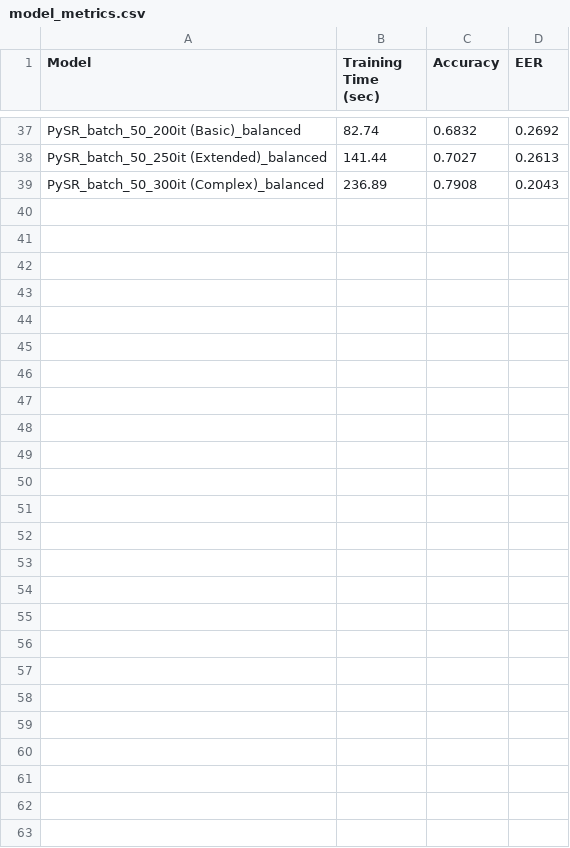
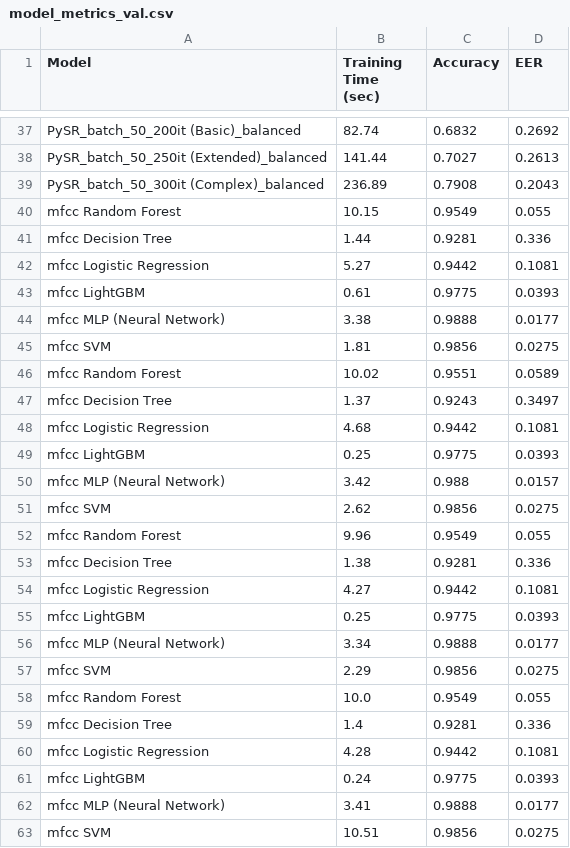
Before and after one commit to VictorBeraldo/audio_symbolic_regression, a CSV file: notebooks/model_metrics_val.csv (was notebooks/model_metrics.csv), drawn as a sheet; only a part is shown, gaps mark what is left out.

```diff
--- a/notebooks/model_metrics.csv
+++ b/notebooks/model_metrics_val.csv
@@ -39 +39,25 @@ PySR_batch_50_250it (Extended)_balanced,141.44,0.7027,0.2613
 PySR_batch_50_300it (Complex)_balanced,236.89,0.7908,0.2043
+mfcc Random Forest,10.15,0.9549,0.055
+mfcc Decision Tree,1.44,0.9281,0.336
+mfcc Logistic Regression,5.27,0.9442,0.1081
+mfcc LightGBM,0.61,0.9775,0.0393
+mfcc MLP (Neural Network),3.38,0.9888,0.0177
+mfcc SVM,1.81,0.9856,0.0275
+mfcc Random Forest,10.02,0.9551,0.0589
+mfcc Decision Tree,1.37,0.9243,0.3497
+mfcc Logistic Regression,4.68,0.9442,0.1081
+mfcc LightGBM,0.25,0.9775,0.0393
+mfcc MLP (Neural Network),3.42,0.988,0.0157
+mfcc SVM,2.62,0.9856,0.0275
+mfcc Random Forest,9.96,0.9549,0.055
+mfcc Decision Tree,1.38,0.9281,0.336
+mfcc Logistic Regression,4.27,0.9442,0.1081
+mfcc LightGBM,0.25,0.9775,0.0393
+mfcc MLP (Neural Network),3.34,0.9888,0.0177
+mfcc SVM,2.29,0.9856,0.0275
+mfcc Random Forest,10.0,0.9549,0.055
+mfcc Decision Tree,1.4,0.9281,0.336
+mfcc Logistic Regression,4.28,0.9442,0.1081
+mfcc LightGBM,0.24,0.9775,0.0393
+mfcc MLP (Neural Network),3.41,0.9888,0.0177
+mfcc SVM,10.51,0.9856,0.0275
```
Also changed, not shown: 9 other files.
